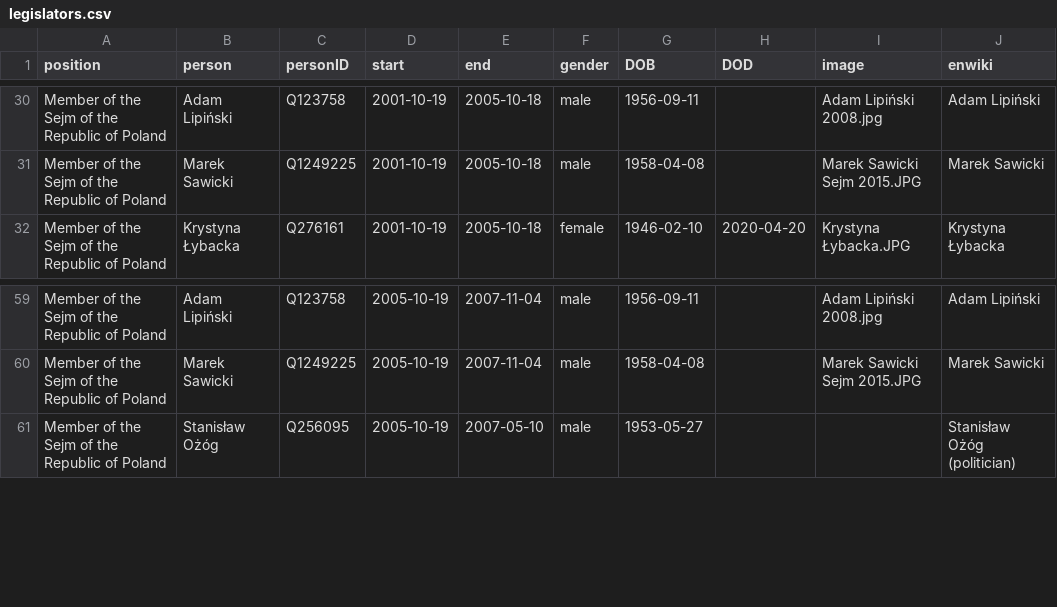
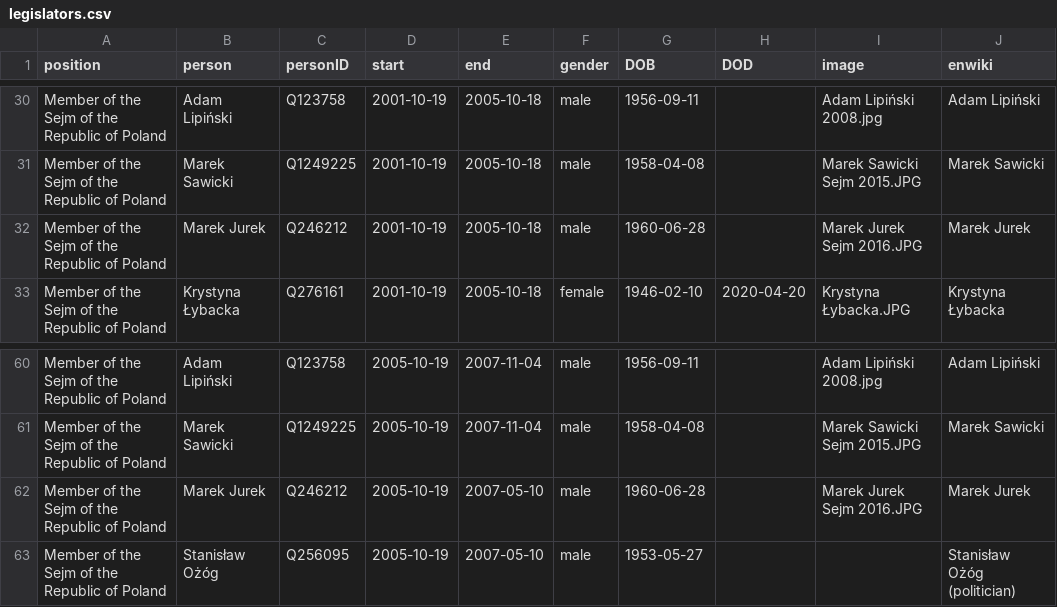
Before and after one commit to every-politician-scrapers/poland-cabinet, a CSV file: html/legislators.csv, drawn as a sheet; only a part is shown, gaps mark what is left out.

```diff
--- a/html/legislators.csv
+++ b/html/legislators.csv
@@ -31,2 +31,3 @@ Member of the Sejm of the Republic of Poland,Adam Lipiński,Q123758,2001-10-19,2
 Member of the Sejm of the Republic of Poland,Marek Sawicki,Q1249225,2001-10-19,2005-10-18,male,1958-04-08,,Marek Sawicki Sejm 2015.JPG,Marek Sawicki
+Member of the Sejm of the Republic of Poland,Marek Jurek,Q246212,2001-10-19,2005-10-18,male,1960-06-28,,Marek Jurek Sejm 2016.JPG,Marek Jurek
 Member of the Sejm of the Republic of Poland,Krystyna Łybacka,Q276161,2001-10-19,2005-10-18,female,1946-02-10,2020-04-20,Krystyna Łybacka.JPG,Krystyna Łybacka
@@ -60,2 +61,3 @@ Member of the Sejm of the Republic of Poland,Adam Lipiński,Q123758,2005-10-19,2
 Member of the Sejm of the Republic of Poland,Marek Sawicki,Q1249225,2005-10-19,2007-11-04,male,1958-04-08,,Marek Sawicki Sejm 2015.JPG,Marek Sawicki
+Member of the Sejm of the Republic of Poland,Marek Jurek,Q246212,2005-10-19,2007-05-10,male,1960-06-28,,Marek Jurek Sejm 2016.JPG,Marek Jurek
 Member of the Sejm of the Republic of Poland,Stanisław Ożóg,Q256095,2005-10-19,2007-05-10,male,1953-05-27,,,Stanisław Ożóg (politician)
```
Also changed, not shown: html/holders21.csv, 1 other file.
